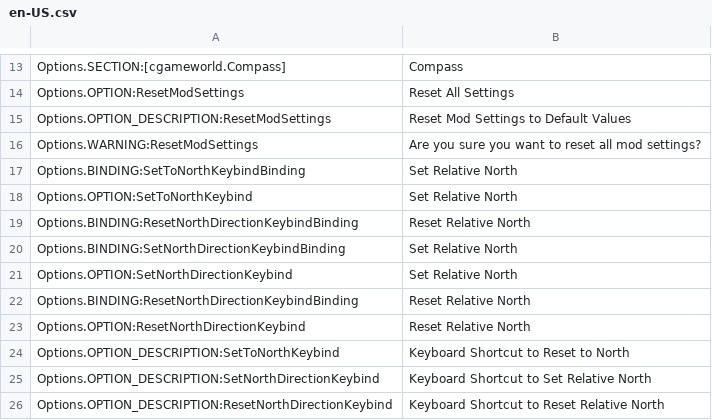
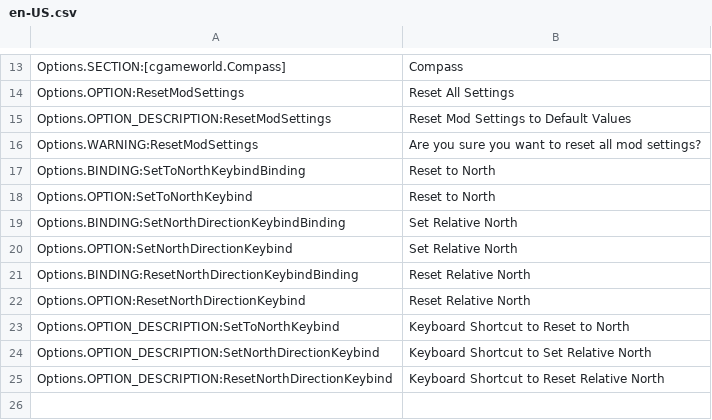
Before and after one commit to Cgameworld/Compass, a CSV file: l10n/en-US.csv, drawn as a sheet; only a part is shown, gaps mark what is left out.

```diff
--- a/l10n/en-US.csv
+++ b/l10n/en-US.csv
@@ -16,5 +16,4 @@
 "Options.WARNING:ResetModSettings","Are you sure you want to reset all mod settings?"
-"Options.BINDING:SetToNorthKeybindBinding","Set Relative North"
-"Options.OPTION:SetToNorthKeybind","Set Relative North"
-"Options.BINDING:ResetNorthDirectionKeybindBinding","Reset Relative North"
+"Options.BINDING:SetToNorthKeybindBinding","Reset to North"
+"Options.OPTION:SetToNorthKeybind","Reset to North"
 "Options.BINDING:SetNorthDirectionKeybindBinding","Set Relative North"
```
Also changed, not shown: 1 other file.
